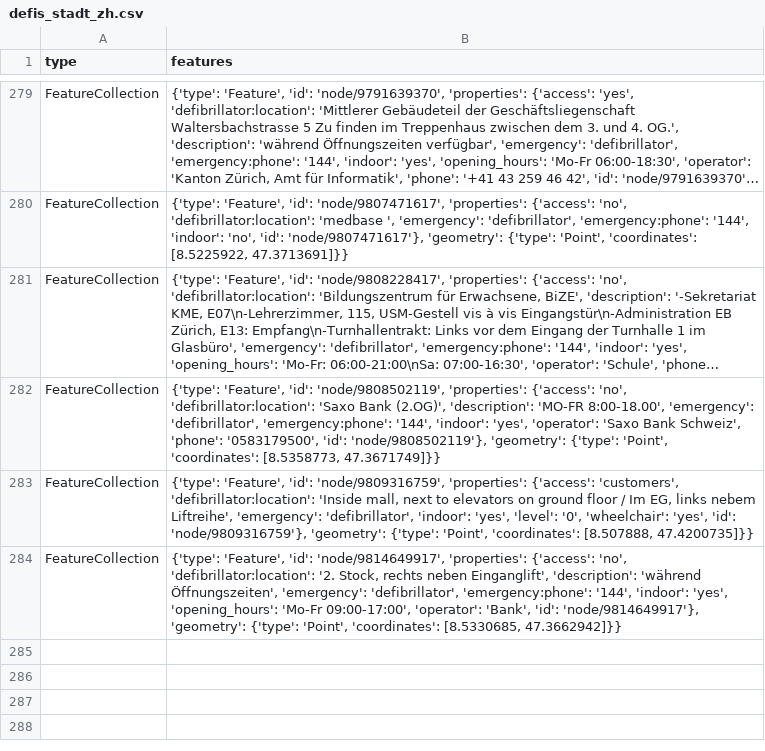
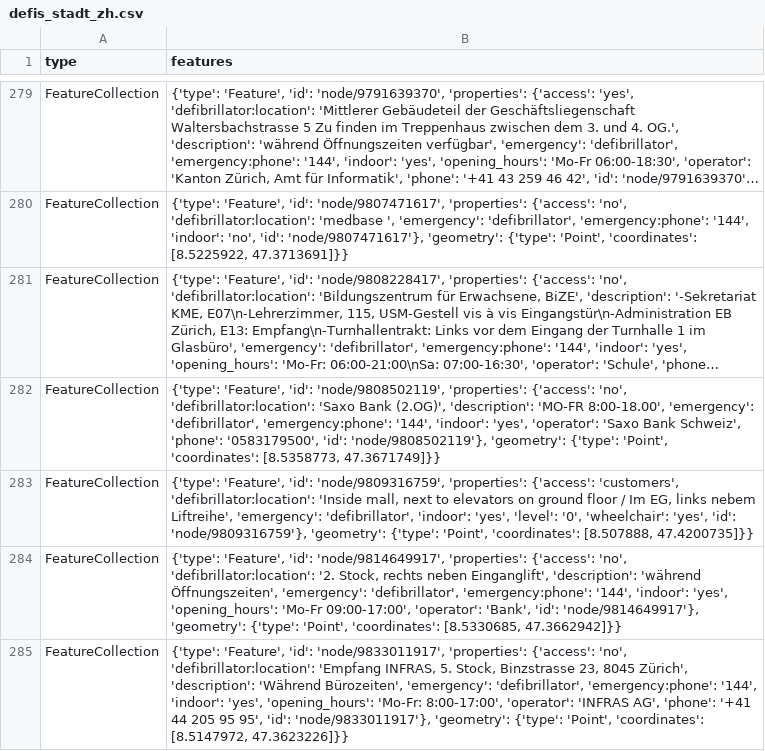
Before and after one commit to OpenBracketsCH/defi_data, a CSV file: data/csv/defis_stadt_zh.csv, drawn as a sheet; only a part is shown, gaps mark what is left out; long unchanged cells end in ….

```diff
--- a/data/csv/defis_stadt_zh.csv
+++ b/data/csv/defis_stadt_zh.csv
@@ -284 +284,2 @@ FeatureCollection,"{'type': 'Feature', 'id': 'node/9809316759', 'properties': {'
 FeatureCollection,"{'type': 'Feature', 'id': 'node/9814649917', 'properties': {'access': 'no', 'defibrillator:location': '2. Stock, rechts neben Einganglift', 'description': 'während Öffnungszeiten', 'emergency': 'defibrillator', 'emergency:phone': '144', 'indoor': 'yes', 'opening_hours': 'Mo-Fr 09:00-17:00', 'operator': 'Bank', 'id': 'node/9814649917'}, 'geometry': {'type': 'Point', 'coordinates': [8.5330685, 47.3662942]}}"
+FeatureCollection,"{'type': 'Feature', 'id': 'node/9833011917', 'properties': {'access': 'no', 'defibrillator:location': 'Empfang INFRAS, 5. Stock, Binzstrasse 23, 8045 Zürich', 'description': 'Während Bürozeiten', 'emergency': 'defibrillator', 'emergency:phone': '144', 'indoor': 'yes', 'opening_hours': 'Mo-Fr: 8:00-17:00', 'operator': 'INFRAS AG', 'phone': '+41 44 205 95 95', 'id': 'node/9833011917'}, 'geometry': {'type': 'Point', 'coordinates': [8.5147972, 47.3623226]}}"
```
Also changed, not shown: data/csv/defis_dispo_srz.csv, data/csv/defis_kt_tg.csv, 5 other files.
